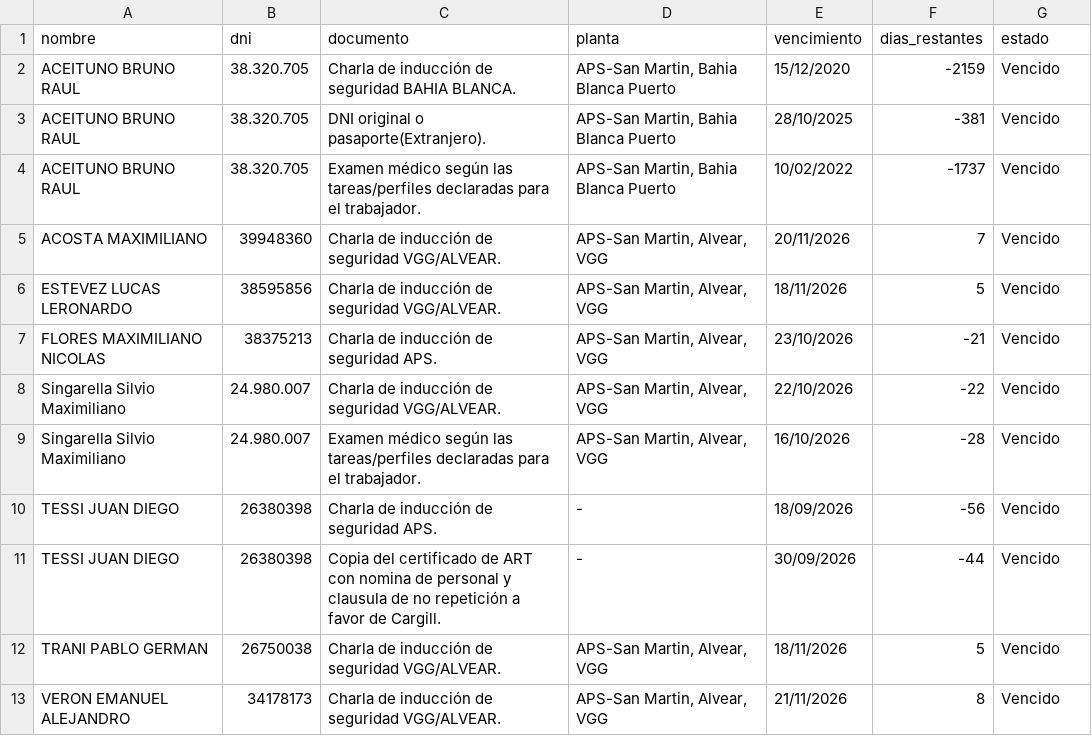
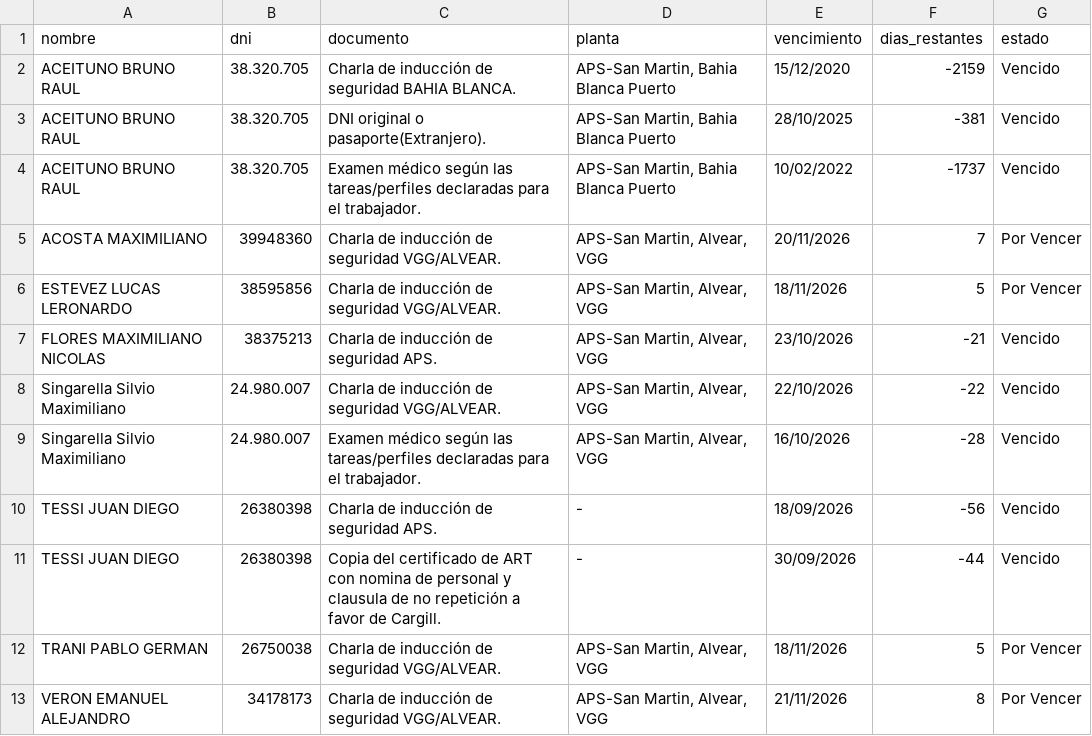
Before and after one commit to EzequielDiez/control-terminales, a CSV file: cargill_trabajadores_pendientes.csv, drawn as a sheet.

```diff
--- a/cargill_trabajadores_pendientes.csv
+++ b/cargill_trabajadores_pendientes.csv
@@ -4,4 +4,4 @@ ACEITUNO BRUNO RAUL,38.320.705,DNI original o pasaporte(Extranjero).,"APS-San Ma
 ACEITUNO BRUNO RAUL,38.320.705,Examen médico según las tareas/perfiles declaradas para el trabajador.,"APS-San Martin, Bahia Blanca Puerto",10/02/2022,-1737,Vencido
-ACOSTA MAXIMILIANO,39948360,Charla de inducción de seguridad VGG/ALVEAR.,"APS-San Martin, Alvear, VGG",20/11/2026,7,Vencido
-ESTEVEZ LUCAS LERONARDO,38595856,Charla de inducción de seguridad VGG/ALVEAR.,"APS-San Martin, Alvear, VGG",18/11/2026,5,Vencido
+ACOSTA MAXIMILIANO,39948360,Charla de inducción de seguridad VGG/ALVEAR.,"APS-San Martin, Alvear, VGG",20/11/2026,7,Por Vencer
+ESTEVEZ LUCAS LERONARDO,38595856,Charla de inducción de seguridad VGG/ALVEAR.,"APS-San Martin, Alvear, VGG",18/11/2026,5,Por Vencer
 FLORES MAXIMILIANO NICOLAS,38375213,Charla de inducción de seguridad APS.,"APS-San Martin, Alvear, VGG",23/10/2026,-21,Vencido
@@ -11,3 +11,3 @@ TESSI JUAN DIEGO,26380398,Charla de inducción de seguridad APS.,-,18/09/2026,-5
 TESSI JUAN DIEGO,26380398,Copia del certificado de ART con nomina de personal y clausula de no repetición a favor de Cargill.,-,30/09/2026,-44,Vencido
-TRANI PABLO GERMAN,26750038,Charla de inducción de seguridad VGG/ALVEAR.,"APS-San Martin, Alvear, VGG",18/11/2026,5,Vencido
-VERON EMANUEL ALEJANDRO,34178173,Charla de inducción de seguridad VGG/ALVEAR.,"APS-San Martin, Alvear, VGG",21/11/2026,8,Vencido
+TRANI PABLO GERMAN,26750038,Charla de inducción de seguridad VGG/ALVEAR.,"APS-San Martin, Alvear, VGG",18/11/2026,5,Por Vencer
+VERON EMANUEL ALEJANDRO,34178173,Charla de inducción de seguridad VGG/ALVEAR.,"APS-San Martin, Alvear, VGG",21/11/2026,8,Por Vencer
```
Also changed, not shown: 1 other file.
